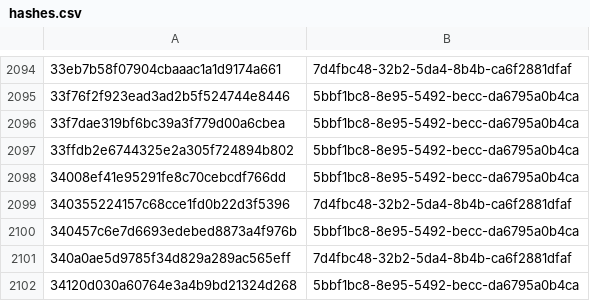
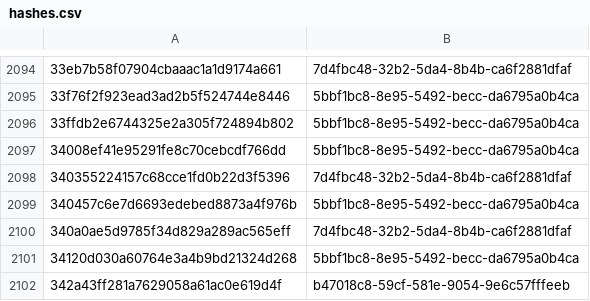
Before and after one commit to AliceGrey/c2magnet-feed, a CSV file: misp/hashes.csv, drawn as a sheet; only a part is shown, gaps mark what is left out; the shorter side is filled out with more unchanged rows.

```diff
--- a/misp/hashes.csv
+++ b/misp/hashes.csv
@@ -2095,3 +2095,2 @@
 33f76f2f923ead3ad2b5f524744e8446,5bbf1bc8-8e95-5492-becc-da6795a0b4ca
-33f7dae319bf6bc39a3f779d00a6cbea,5bbf1bc8-8e95-5492-becc-da6795a0b4ca
 33ffdb2e6744325e2a305f724894b802,5bbf1bc8-8e95-5492-becc-da6795a0b4ca
```
Also changed, not shown: 27 other files.
